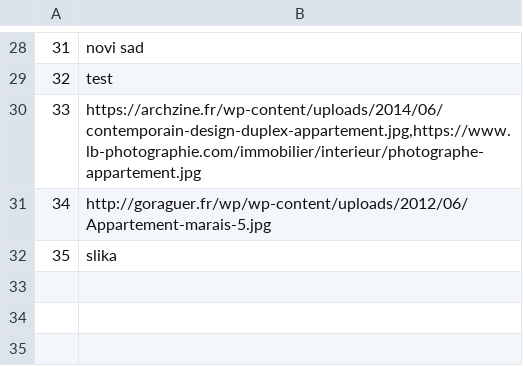
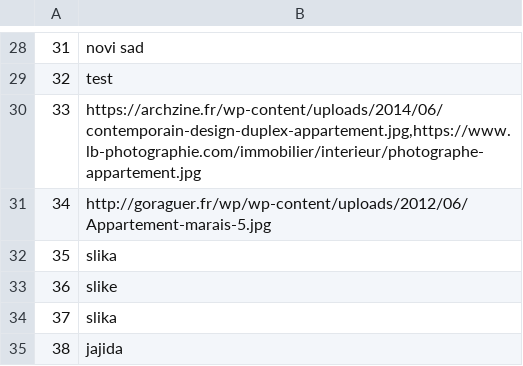
Before and after one commit to Pekseto/SIMS, a CSV file: SIMS-Tourist-Project-main/Tourist-Project/Tourist-Project/Data/images.csv, drawn as a sheet; only a part is shown, gaps mark what is left out.

```diff
--- a/SIMS-Tourist-Project-main/Tourist-Project/Tourist-Project/Data/images.csv
+++ b/SIMS-Tourist-Project-main/Tourist-Project/Tourist-Project/Data/images.csv
@@ -32 +32,4 @@
 35|slika
+36|slike
+37|slika
+38|jajida
```
Also changed, not shown: SIMS-Tourist-Project-main/Tourist-Project/Tourist-Project/Data/rescheduleRequests.csv, SIMS-Tourist-Project-main/Tourist-Project/Tourist-Project/Data/reservations.csv, 29 other files.
